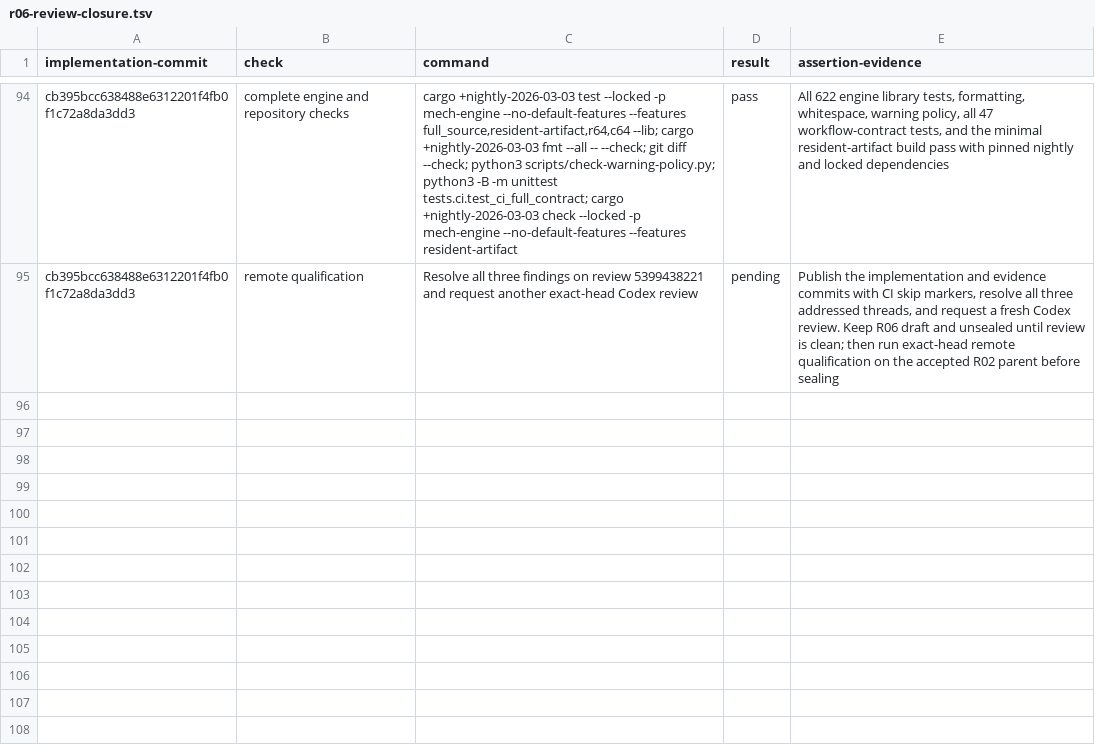
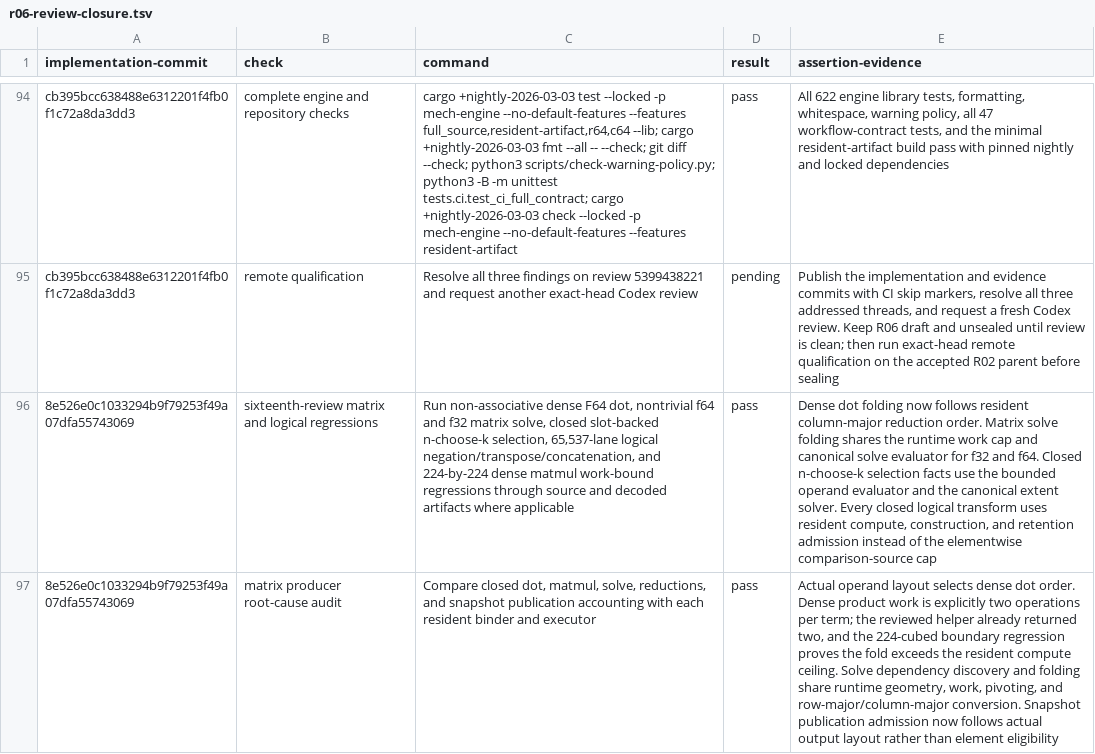
Before and after one commit to mech-lang/mech, a TSV file: docs/design/grammar-audit/r06-review-closure.tsv, drawn as a sheet; only a part is shown, gaps mark what is left out; the diff covers the shown part only; the diff names each change by its address in the sheet, - before the commit and + after, or states it on an @@ line.

Commit message:
docs(r06): record sixteenth review closure [skip ci]

```diff
--- a/docs/design/grammar-audit/r06-review-closure.tsv
+++ b/docs/design/grammar-audit/r06-review-closure.tsv
+row 96: 8e526e0c1033294b9f79253f49a07dfa55743069 | sixteenth-review matrix and logical regressions | Run non-associative dense F64 dot, nontrivial f64 and f32 matrix solve, closed slot-backed n-choose-k selection, 65,537-lane logical negation/transpose/concatenation, and 224-by-224 dense matmul work-bound regressions through source and decoded artifacts where applicable | pass | Dense dot folding now follows resident column-major reduction order. Matrix solve folding shares the runtime work cap and canonical solve evaluator for f32 and f64. Closed n-choose-k selection facts use the bounded operand evaluator and the canonical extent solver. Every closed logical transform uses resident compute, construction, and retention admission instead of the elementwise comparison-source cap
+row 97: 8e526e0c1033294b9f79253f49a07dfa55743069 | matrix producer root-cause audit | Compare closed dot, matmul, solve, reductions, and snapshot publication accounting with each resident binder and executor | pass | Actual operand layout selects dense dot order. Dense product work is explicitly two operations per term; the reviewed helper already returned two, and the 224-cubed boundary regression proves the fold exceeds the resident compute ceiling. Solve dependency discovery and folding share runtime geometry, work, pivoting, and row-major/column-major conversion. Snapshot publication admission now follows actual output layout rather than element eligibility
```
Also changed, not shown: 3 added rows elsewhere in this file.
